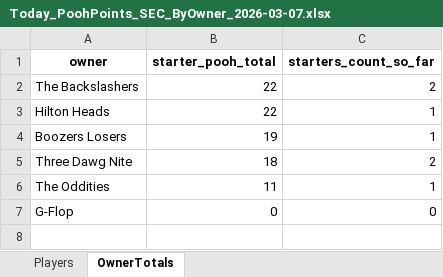
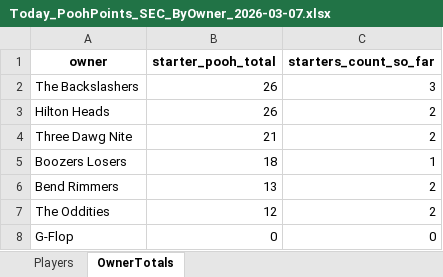
Before and after one commit to hal9000moncrief-dotcom/Pooh-League, an Excel workbook: docs/Today_PoohPoints_SEC_ByOwner_2026-03-07.xlsx, sheet OwnerTotals, drawn as a sheet; values as stored, in another font and other column widths than the file's, no borders; removed rows and columns are numbered as before the commit, all else as after; the diff names each change by its address in the sheet, - before the commit and + after, or states it on an @@ line.

Commit message:
Pooh Points: normal 20260307

```diff
--- a/docs/Today_PoohPoints_SEC_ByOwner_2026-03-07.xlsx (sheet OwnerTotals)
+++ b/docs/Today_PoohPoints_SEC_ByOwner_2026-03-07.xlsx (sheet OwnerTotals)
-B2:B3 (starter_pooh_total): 22
+B2:B3 (starter_pooh_total): 26
-C2 (starters_count_so_far): 2
+C2 (starters_count_so_far): 3
-C3 (starters_count_so_far): 1
+C3 (starters_count_so_far): 2
-row 4: Boozers Losers | 19 | 1
-B4 (starter_pooh_total): 18
+B4 (starter_pooh_total): 21
+row 5: Boozers Losers | 18 | 1
+row 6: Bend Rimmers | 13 | 2
-B7 (starter_pooh_total): 11
+B7 (starter_pooh_total): 12
-C7 (starters_count_so_far): 1
+C7 (starters_count_so_far): 2
```
Also changed, not shown: sheet Players, 3 other files.
